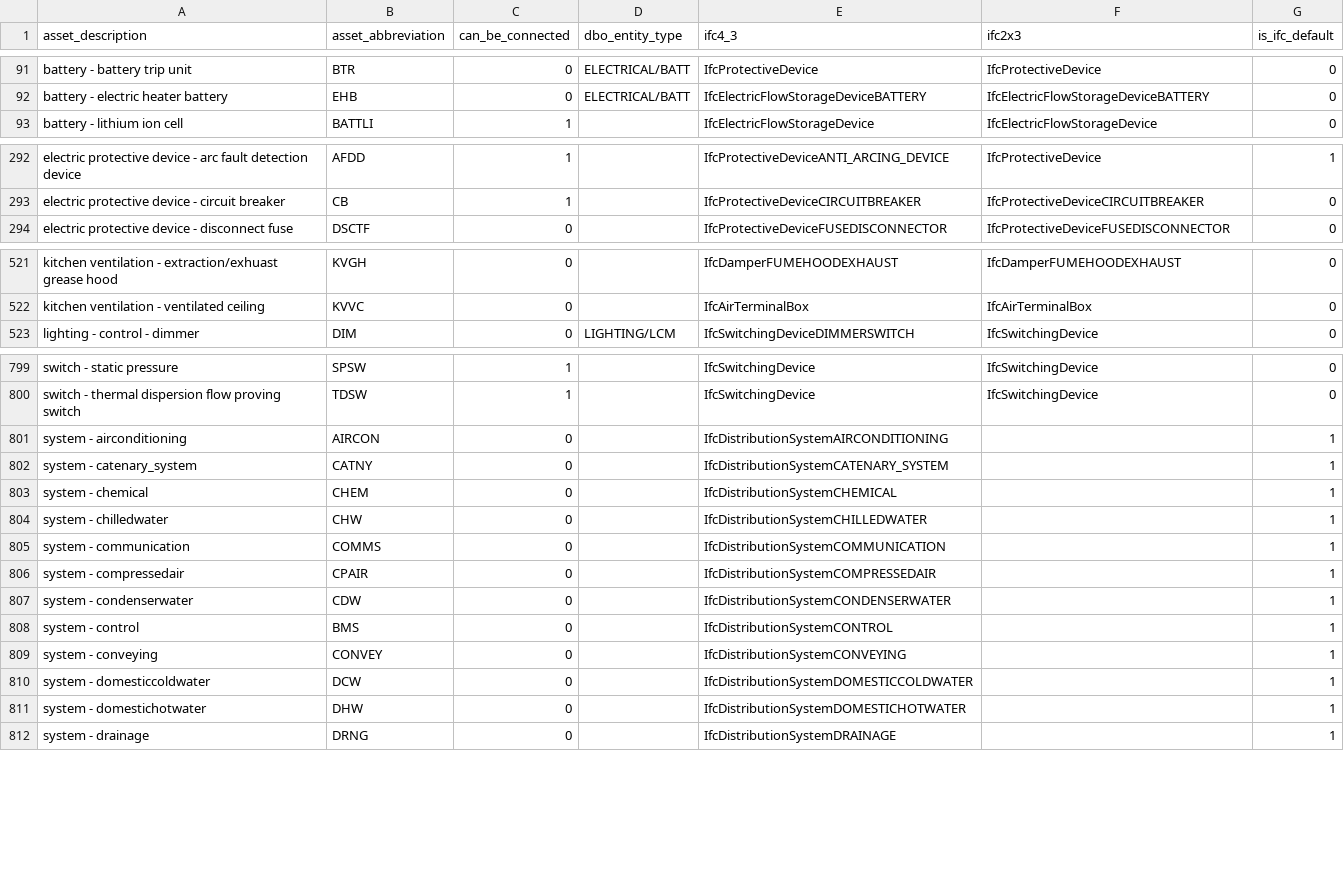
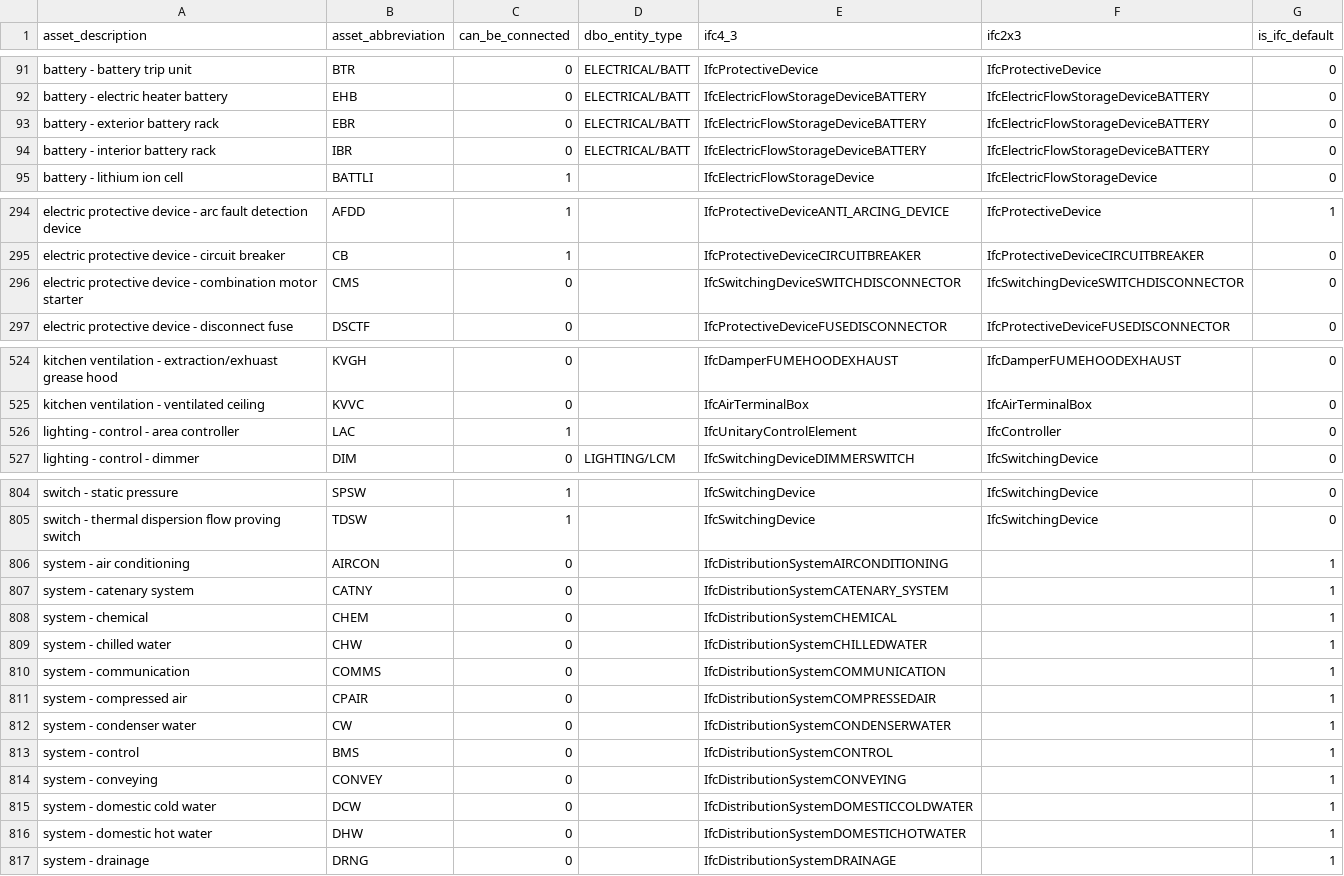
Before and after one commit to theodi/BDNS, a CSV file: BDNS_Abbreviations_Register.csv, drawn as a sheet; only a part is shown, gaps mark what is left out; the diff covers the shown part only.

Commit message:
additional abbreviations and systems descriptions tweaks

```diff
--- a/BDNS_Abbreviations_Register.csv
+++ b/BDNS_Abbreviations_Register.csv
@@ -92,2 +92,4 @@ battery - battery trip unit,BTR,0,ELECTRICAL/BATT,IfcProtectiveDevice,IfcProtect
 battery - electric heater battery,EHB,0,ELECTRICAL/BATT,IfcElectricFlowStorageDeviceBATTERY,IfcElectricFlowStorageDeviceBATTERY,0
+battery - exterior battery rack,EBR,0,ELECTRICAL/BATT,IfcElectricFlowStorageDeviceBATTERY,IfcElectricFlowStorageDeviceBATTERY,0
+battery - interior battery rack,IBR,0,ELECTRICAL/BATT,IfcElectricFlowStorageDeviceBATTERY,IfcElectricFlowStorageDeviceBATTERY,0
 battery - lithium ion cell,BATTLI,1,,IfcElectricFlowStorageDevice,IfcElectricFlowStorageDevice,0
@@ -293,2 +295,3 @@ electric protective device - arc fault detection device,AFDD,1,,IfcProtectiveDev
 electric protective device - circuit breaker,CB,1,,IfcProtectiveDeviceCIRCUITBREAKER,IfcProtectiveDeviceCIRCUITBREAKER,0
+electric protective device - combination motor starter,CMS,0,,IfcSwitchingDeviceSWITCHDISCONNECTOR,IfcSwitchingDeviceSWITCHDISCONNECTOR,0
 electric protective device - disconnect fuse,DSCTF,0,,IfcProtectiveDeviceFUSEDISCONNECTOR,IfcProtectiveDeviceFUSEDISCONNECTOR,0
@@ -522,2 +525,3 @@ kitchen ventilation - extraction/exhuast grease hood,KVGH,0,,IfcDamperFUMEHOODEX
 kitchen ventilation - ventilated ceiling,KVVC,0,,IfcAirTerminalBox,IfcAirTerminalBox,0
+lighting - control - area controller,LAC,1,,IfcUnitaryControlElement,IfcController,0
 lighting - control - dimmer,DIM,0,LIGHTING/LCM,IfcSwitchingDeviceDIMMERSWITCH,IfcSwitchingDevice,0
@@ -800,13 +805,13 @@ switch - static pressure,SPSW,1,,IfcSwitchingDevice,IfcSwitchingDevice,0
 switch - thermal dispersion flow proving switch,TDSW,1,,IfcSwitchingDevice,IfcSwitchingDevice,0
-system - airconditioning,AIRCON,0,,IfcDistributionSystemAIRCONDITIONING,,1
-system - catenary_system,CATNY,0,,IfcDistributionSystemCATENARY_SYSTEM,,1
+system - air conditioning,AIRCON,0,,IfcDistributionSystemAIRCONDITIONING,,1
+system - catenary system,CATNY,0,,IfcDistributionSystemCATENARY_SYSTEM,,1
 system - chemical,CHEM,0,,IfcDistributionSystemCHEMICAL,,1
-system - chilledwater,CHW,0,,IfcDistributionSystemCHILLEDWATER,,1
+system - chilled water,CHW,0,,IfcDistributionSystemCHILLEDWATER,,1
 system - communication,COMMS,0,,IfcDistributionSystemCOMMUNICATION,,1
-system - compressedair,CPAIR,0,,IfcDistributionSystemCOMPRESSEDAIR,,1
-system - condenserwater,CDW,0,,IfcDistributionSystemCONDENSERWATER,,1
+system - compressed air,CPAIR,0,,IfcDistributionSystemCOMPRESSEDAIR,,1
+system - condenser water,CW,0,,IfcDistributionSystemCONDENSERWATER,,1
 system - control,BMS,0,,IfcDistributionSystemCONTROL,,1
 system - conveying,CONVEY,0,,IfcDistributionSystemCONVEYING,,1
-system - domesticcoldwater,DCW,0,,IfcDistributionSystemDOMESTICCOLDWATER,,1
-system - domestichotwater,DHW,0,,IfcDistributionSystemDOMESTICHOTWATER,,1
+system - domestic cold water,DCW,0,,IfcDistributionSystemDOMESTICCOLDWATER,,1
+system - domestic hot water,DHW,0,,IfcDistributionSystemDOMESTICHOTWATER,,1
 system - drainage,DRNG,0,,IfcDistributionSystemDRAINAGE,,1
```
Also changed, not shown: 1 added row and 13 edited cells elsewhere in this file.
